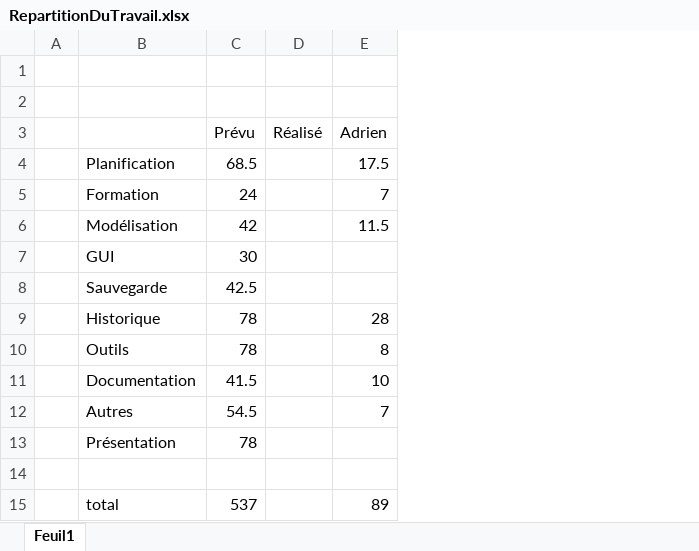
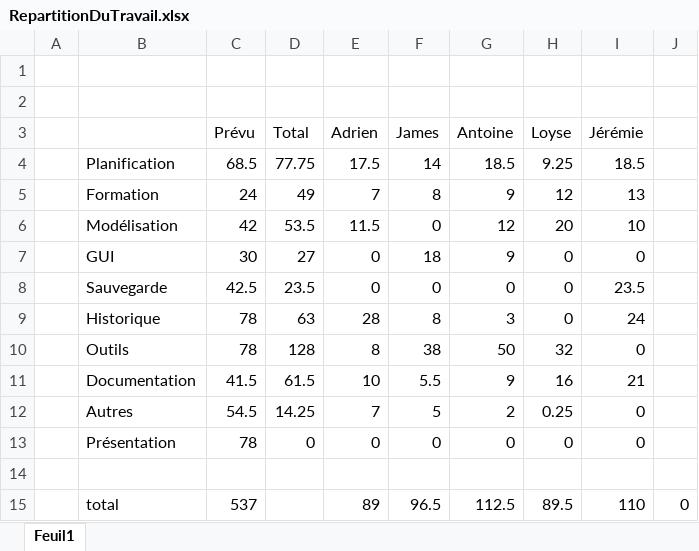
Before and after one commit to Nooka10/BlaajjPaint, an Excel workbook: Dossiers personnels/Adrien/RepartitionDuTravail.xlsx, sheet Feuil1, drawn as a sheet; values as stored, in another font and other column widths than the file's, no borders; removed rows and columns are numbered as before the commit, all else as after; the diff names each change by its address in the sheet, - before the commit and + after, or states it on an @@ line.

Commit message:
Analyse de la répartition du temps de travail II

```diff
--- a/Dossiers personnels/Adrien/RepartitionDuTravail.xlsx (sheet Feuil1)
+++ b/Dossiers personnels/Adrien/RepartitionDuTravail.xlsx (sheet Feuil1)
-column D (Réalisé), empty
+column D (Total), rows 4-13: 77.75 | 49 | 53.5 | 27 | 23.5 | 63 | 128 | 61.5 | 14.25 | 0
+column F (James), rows 4-15: 14 | 8 | 0 | 18 | 0 | 8 | 38 | 5.5 | 5 | 0 |  | 96.5
+column G (Antoine), rows 4-15: 18.5 | 9 | 12 | 9 | 0 | 3 | 50 | 9 | 2 | 0 |  | 112.5
+column H (Loyse), rows 4-15: 9.25 | 12 | 20 | 0 | 0 | 0 | 32 | 16 | 0.25 | 0 |  | 89.5
+column I (Jérémie), rows 4-15: 18.5 | 13 | 10 | 0 | 23.5 | 24 | 0 | 21 | 0 | 0 |  | 110
+column J, row 15: 0
-E7:E8 (Adrien): (empty)
+E7:E8 (Adrien): 0
-E13 (Adrien): (empty)
+E13 (Adrien): 0
```
